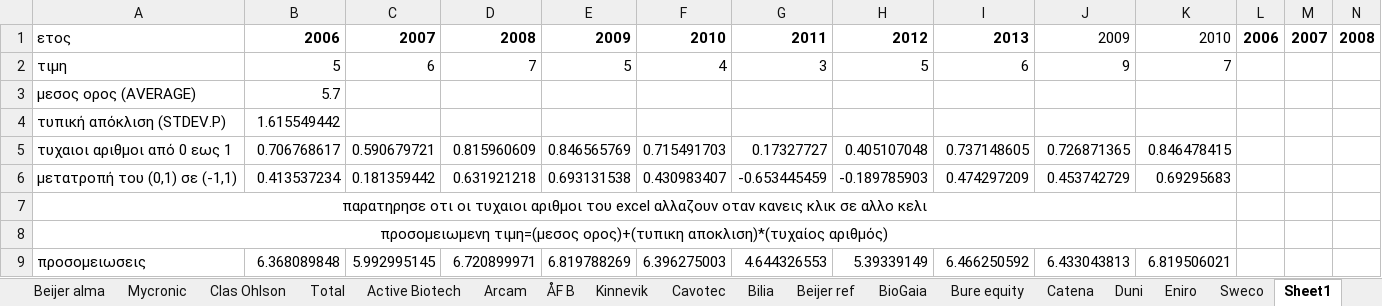
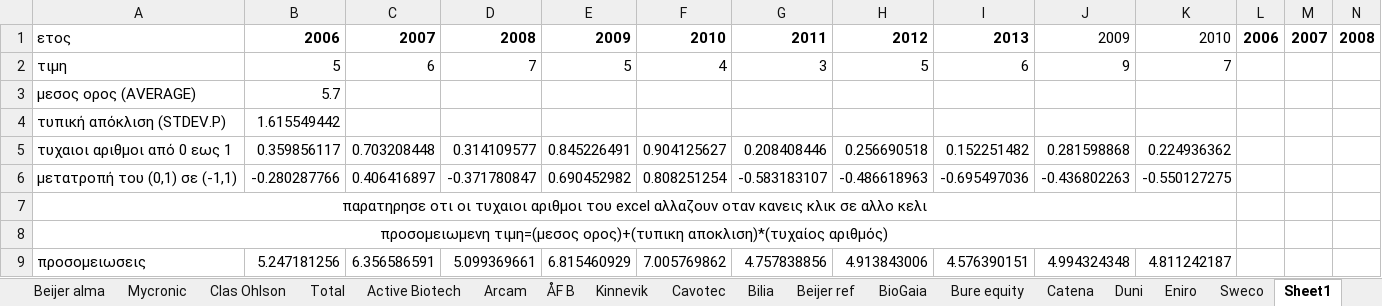
Before and after one commit to lszperling/MasterGeorge, an Excel workbook: Collected Data/Processed data.xlsx, sheet Sheet1, drawn as a sheet; only a part is shown; values as stored, in another font and other column widths than the file's, no borders; the diff names each change by its address in the sheet, - before the commit and + after, or states it on an @@ line.

```diff
--- a/Collected Data/Processed data.xlsx (sheet Sheet1)
+++ b/Collected Data/Processed data.xlsx (sheet Sheet1)
-B5: 0.706768617
+B5: 0.359856117
-C5: 0.590679721
+C5: 0.703208448
-D5: 0.815960609
+D5: 0.314109577
-E5: 0.846565769
+E5: 0.845226491
-F5: 0.715491703
+F5: 0.904125627
-G5: 0.17327727
+G5: 0.208408446
-H5: 0.405107048
+H5: 0.256690518
-I5: 0.737148605
+I5: 0.152251482
-J5: 0.726871365
+J5: 0.281598868
-K5: 0.846478415
+K5: 0.224936362
-B6: 0.413537234
+B6: -0.280287766
-C6: 0.181359442
+C6: 0.406416897
-D6: 0.631921218
+D6: -0.371780847
-E6: 0.693131538
+E6: 0.690452982
-F6: 0.430983407
+F6: 0.808251254
-G6: -0.653445459
+G6: -0.583183107
-H6: -0.189785903
+H6: -0.486618963
-I6: 0.474297209
+I6: -0.695497036
-J6: 0.453742729
+J6: -0.436802263
-K6: 0.69295683
+K6: -0.550127275
-B9: 6.368089848
+B9: 5.247181256
-C9: 5.992995145
+C9: 6.356586591
-D9: 6.720899971
+D9: 5.099369661
-E9: 6.819788269
+E9: 6.815460929
-F9: 6.396275003
+F9: 7.005769862
-G9: 4.644326553
+G9: 4.757838856
-H9: 5.39339149
+H9: 4.913843006
-I9: 6.466250592
+I9: 4.576390151
-J9: 6.433043813
+J9: 4.994324348
-K9: 6.819506021
+K9: 4.811242187
```
Also changed, not shown: sheet Volvo, outputs/outputAll.xlsx, outputs/outputWithFXD.xlsx, 12 other files.
